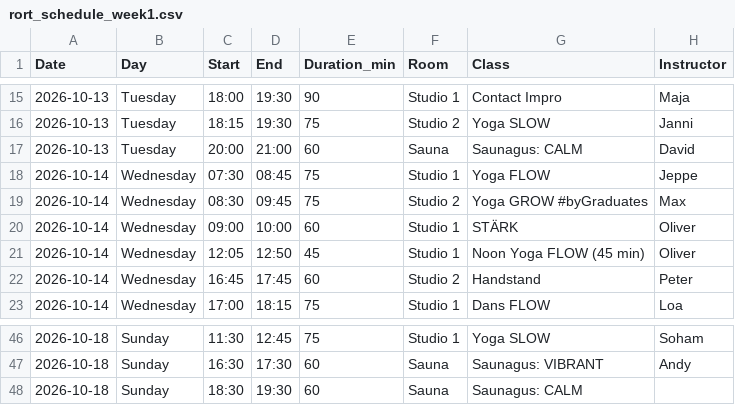
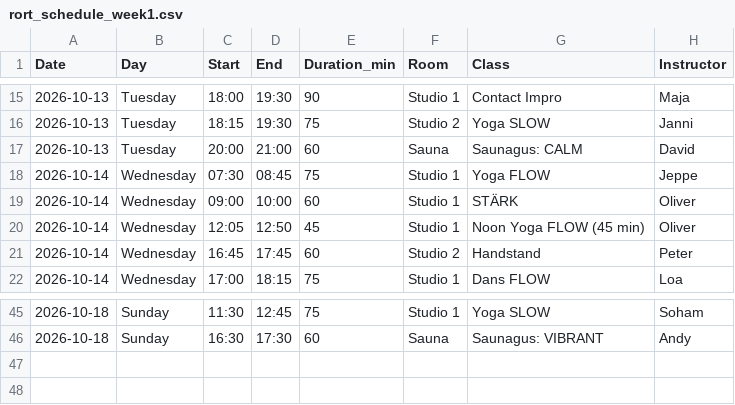
Before and after one commit to FreddyAngelo/rort-calendar, a CSV file: data/rort_schedule_week1.csv, drawn as a sheet; only a part is shown, gaps mark what is left out; the diff names each change by its address in the sheet, - before the commit and + after, or states it on an @@ line.

```diff
--- a/data/rort_schedule_week1.csv
+++ b/data/rort_schedule_week1.csv
-row 19: 2026-10-14 | Wednesday | 08:30 | 09:45 | 75 | Studio 2 | Yoga GROW #byGraduates | Max
-row 48: 2026-10-18 | Sunday | 18:30 | 19:30 | 60 | Sauna | Saunagus: CALM
```
Also changed, not shown: data/rort_schedule_week5.csv.
